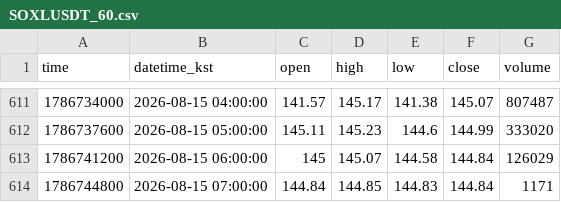
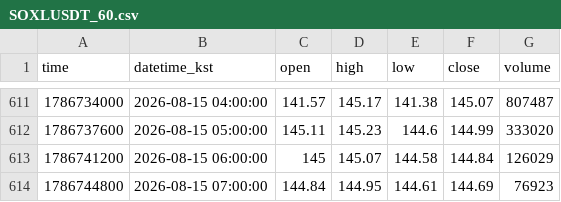
Before and after one commit to akfkajrmf1-debug/koru-data, a CSV file: data/SOXLUSDT_60.csv, drawn as a sheet; only a part is shown, gaps mark what is left out.

```diff
--- a/data/SOXLUSDT_60.csv
+++ b/data/SOXLUSDT_60.csv
@@ -613,2 +613,2 @@ time,datetime_kst,open,high,low,close,volume
 1786741200,2026-08-15 06:00:00,145,145.07,144.58,144.84,126029
-1786744800,2026-08-15 07:00:00,144.84,144.85,144.83,144.84,1171
+1786744800,2026-08-15 07:00:00,144.84,144.95,144.61,144.69,76923
```
Also changed, not shown: data/KORUUSDT_15.csv, data/KORUUSDT_5.csv, 8 other files.
